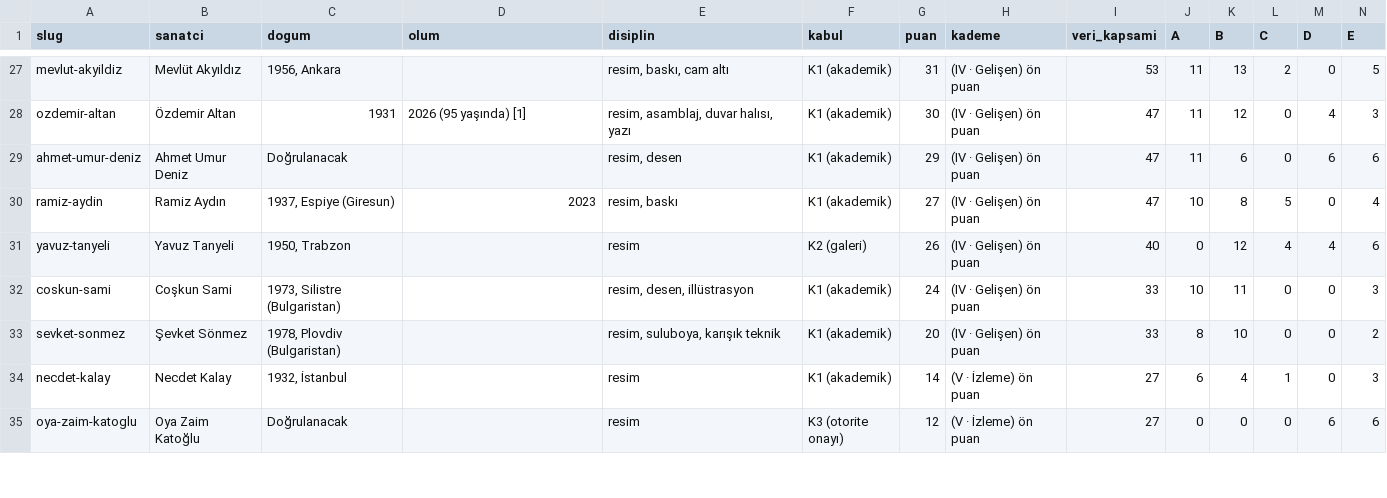
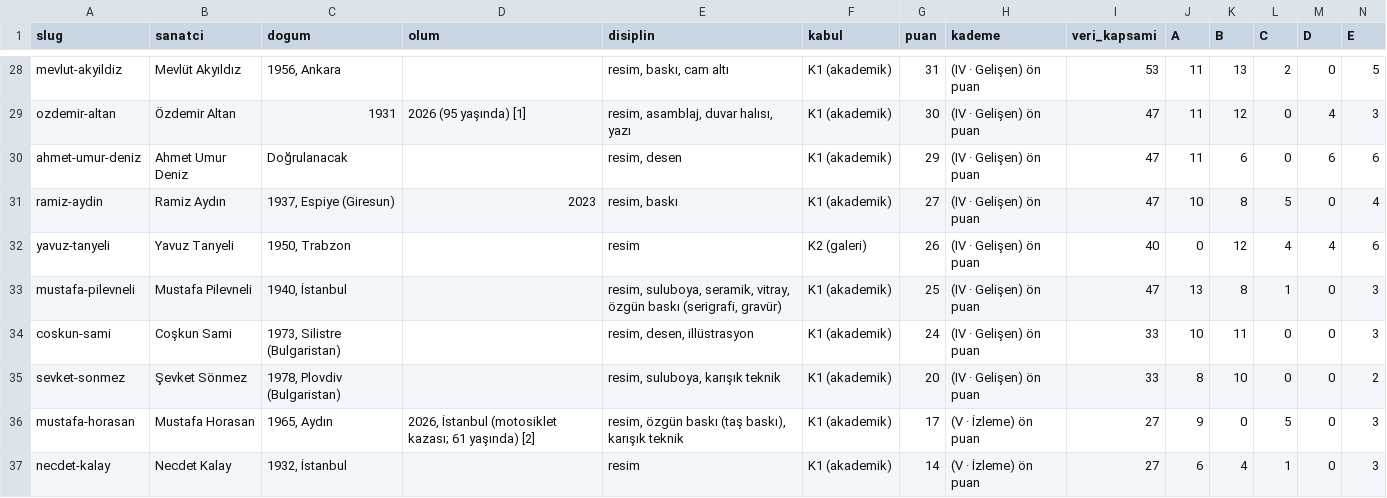
Before and after one commit to occiftci-ux/artvela-site, a CSV file: arastirma/sanatcilar.csv, drawn as a sheet; only a part is shown, gaps mark what is left out; the shorter side is filled out with more unchanged rows; rows hold the shown columns only; the diff covers the shown part only; the diff names each change by its address in the sheet, - before the commit and + after, or states it on an @@ line.

```diff
--- a/arastirma/sanatcilar.csv
+++ b/arastirma/sanatcilar.csv
+row 33: mustafa-pilevneli | Mustafa Pilevneli | 1940, İstanbul |  | resim, suluboya, seramik, vitray, özgün baskı (serigrafi, gravür) | K1 (akademik) | 25 | (IV · Gelişen) ön puan | 47 | 13 | 8 | 1 | 0 | 3
+row 36: mustafa-horasan | Mustafa Horasan | 1965, Aydın | 2026, İstanbul (motosiklet kazası; 61 yaşında) [2] | resim, özgün baskı (taş baskı), karışık teknik | K1 (akademik) | 17 | (V · İzleme) ön puan | 27 | 9 | 0 | 5 | 0 | 3
```
Also changed, not shown: 2 added rows, 1 removed row and 2 edited cells elsewhere in this file, arastirma/kuyruk.csv, 8 other files.
